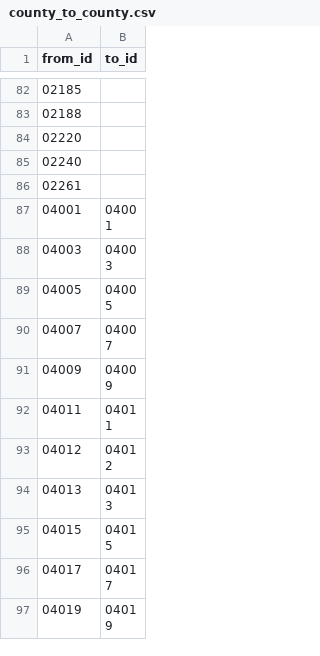
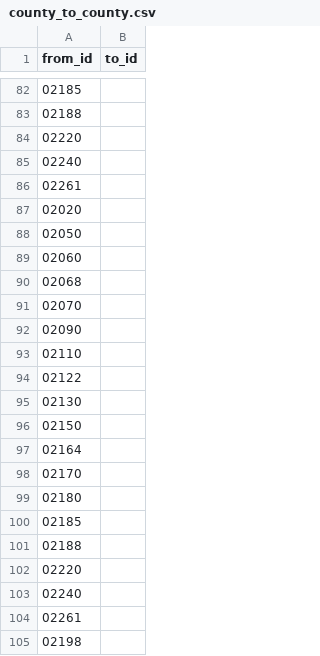
Before and after one commit to dsgrid/dsgrid-project-DECARB, a CSV file: datasets/modeled/transport/dimension_mappings/county_to_county.csv, drawn as a sheet; only a part is shown, gaps mark what is left out; the shorter side is filled out with more unchanged rows; the diff covers the shown part only; the diff names each change by its address in the sheet, - before the commit and + after, or states it on an @@ line.

Commit message:
Update county_to_county.csv

```diff
--- a/datasets/modeled/transport/dimension_mappings/county_to_county.csv
+++ b/datasets/modeled/transport/dimension_mappings/county_to_county.csv
+row 87: 02020
+row 88: 02050
+row 89: 02060
+row 90: 02068
+row 91: 02070
+row 92: 02090
+row 93: 02110
+row 94: 02122
+row 95: 02130
+row 96: 02150
+row 97: 02164
+row 98: 02170
+row 99: 02180
+row 100: 02185
+row 101: 02188
+row 102: 02220
+row 103: 02240
+row 104: 02261
+row 105: 02198
```
Also changed, not shown: 11 added rows elsewhere in this file.
